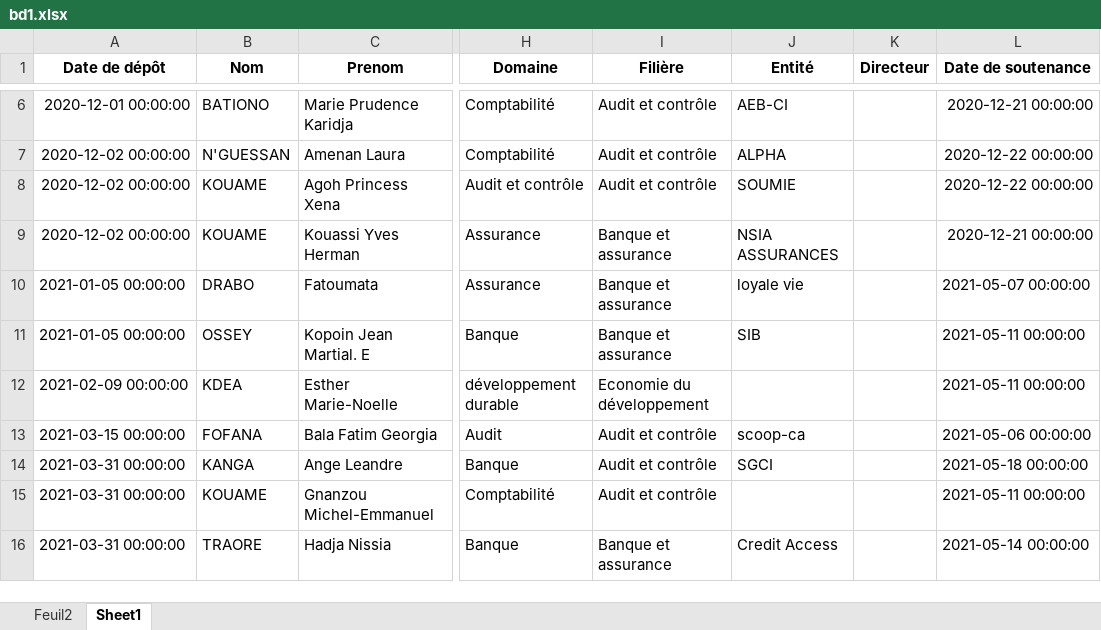
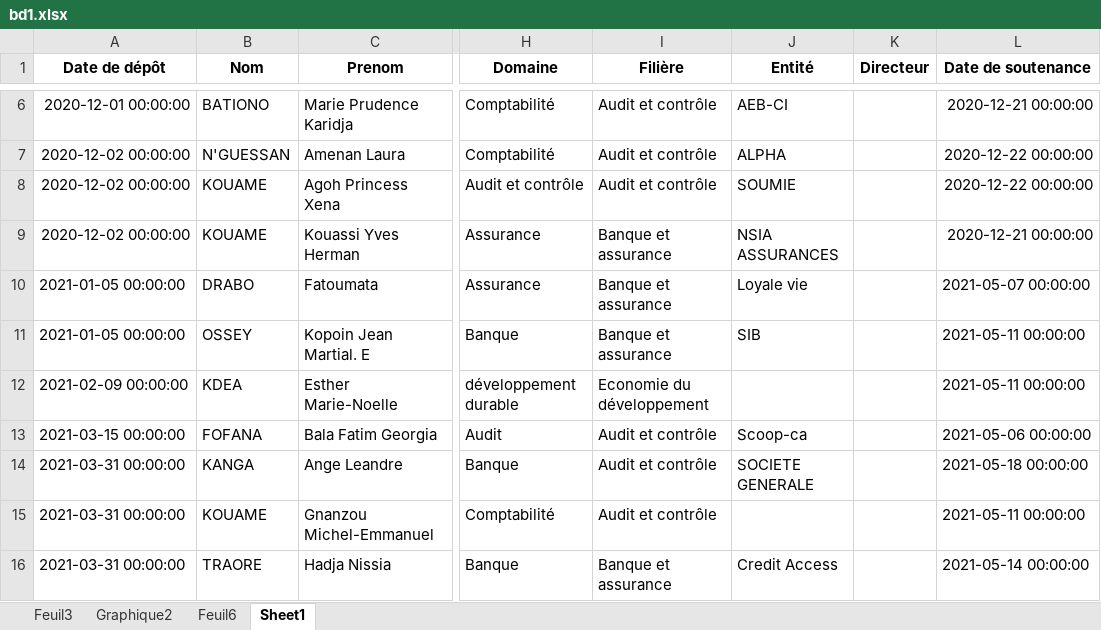
Before and after one commit to Migthyvan/Pere_kpoda, an Excel workbook: bd1.xlsx, sheet Sheet1, drawn as a sheet; only a part is shown, gaps mark what is left out; values as stored, in another font and other column widths than the file's, no borders; the diff covers the shown part only; the diff names each change by its address in the sheet, - before the commit and + after, or states it on an @@ line.

Commit message:
Graph

```diff
--- a/bd1.xlsx (sheet Sheet1)
+++ b/bd1.xlsx (sheet Sheet1)
-sheet tab: Feuil2
+sheet tab: Feuil3
+sheet tab: Graphique2
+sheet tab: Feuil6
-J10 (Entité): loyale vie
+J10 (Entité): Loyale vie
-J13 (Entité): scoop-ca
+J13 (Entité): Scoop-ca
-J14 (Entité): SGCI
+J14 (Entité): SOCIETE GENERALE
```
Also changed, not shown: 15 edited cells elsewhere in this sheet, charts or pictures.
